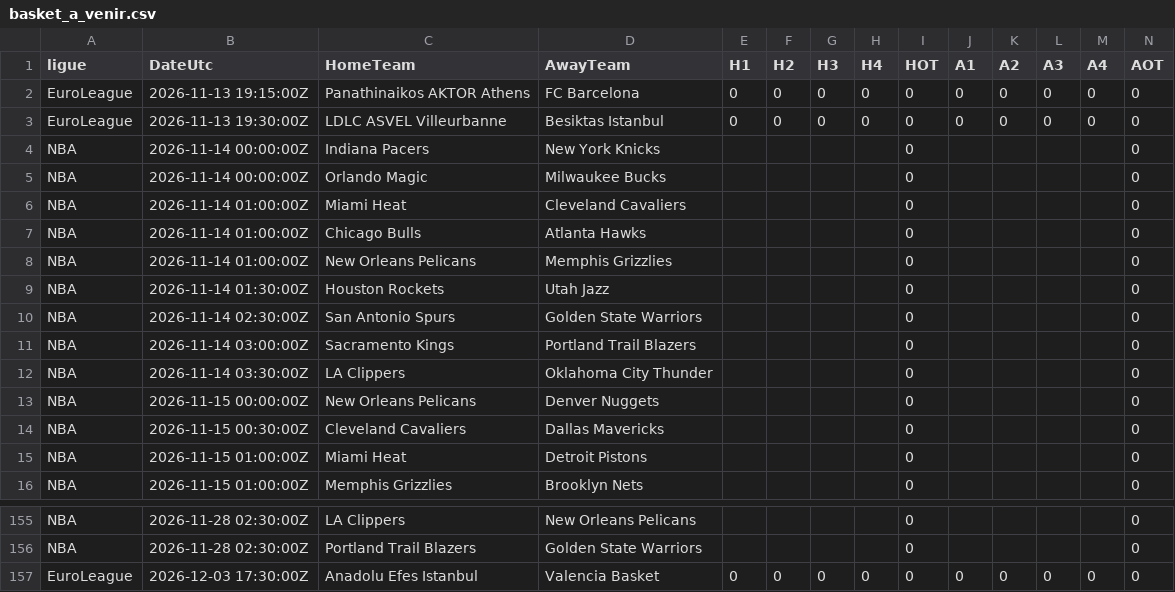
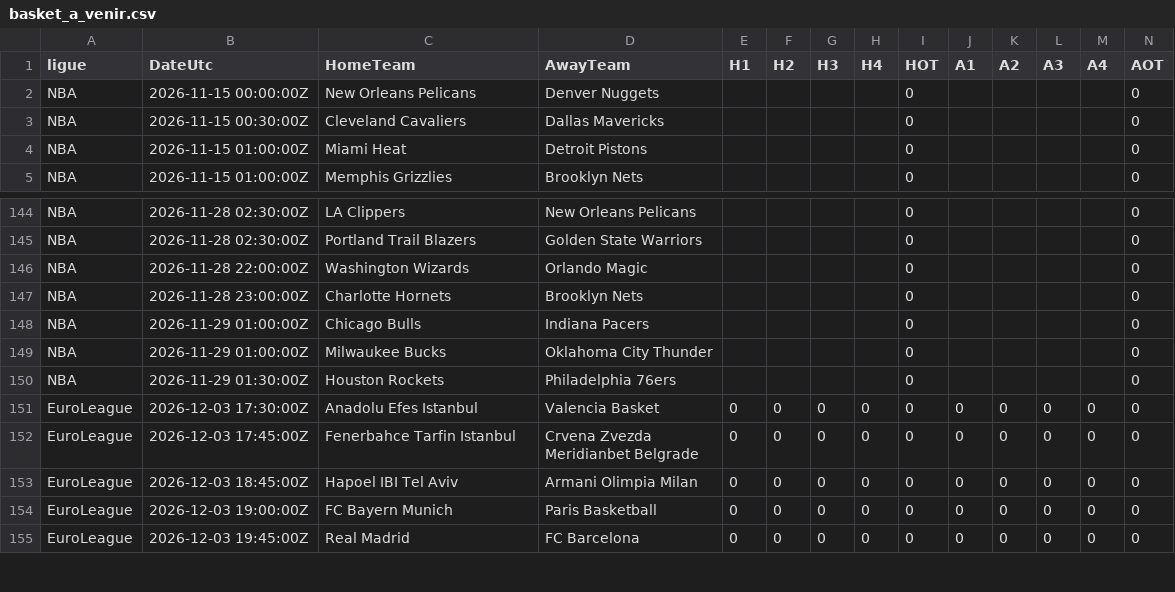
Before and after one commit to EssicOuroumav/kateni, a CSV file: basket_a_venir.csv, drawn as a sheet; only a part is shown, gaps mark what is left out; the shorter side is filled out with more unchanged rows; removed rows and columns are numbered as before the commit, all else as after; rows hold the shown columns only; the diff names each change by its address in the sheet, - before the commit and + after, or states it on an @@ line.

```diff
--- a/basket_a_venir.csv
+++ b/basket_a_venir.csv
-row 2: EuroLeague | 2026-11-13 19:15:00Z | Panathinaikos AKTOR Athens | FC Barcelona | 0 | 0 | 0 | 0 | 0 | 0 | 0 | 0 | 0 | 0
-row 3: EuroLeague | 2026-11-13 19:30:00Z | LDLC ASVEL Villeurbanne | Besiktas Istanbul | 0 | 0 | 0 | 0 | 0 | 0 | 0 | 0 | 0 | 0
-row 4: NBA | 2026-11-14 00:00:00Z | Indiana Pacers | New York Knicks |  |  |  |  | 0 |  |  |  |  | 0
-row 5: NBA | 2026-11-14 00:00:00Z | Orlando Magic | Milwaukee Bucks |  |  |  |  | 0 |  |  |  |  | 0
-row 6: NBA | 2026-11-14 01:00:00Z | Miami Heat | Cleveland Cavaliers |  |  |  |  | 0 |  |  |  |  | 0
-row 7: NBA | 2026-11-14 01:00:00Z | Chicago Bulls | Atlanta Hawks |  |  |  |  | 0 |  |  |  |  | 0
-row 8: NBA | 2026-11-14 01:00:00Z | New Orleans Pelicans | Memphis Grizzlies |  |  |  |  | 0 |  |  |  |  | 0
-row 9: NBA | 2026-11-14 01:30:00Z | Houston Rockets | Utah Jazz |  |  |  |  | 0 |  |  |  |  | 0
-row 10: NBA | 2026-11-14 02:30:00Z | San Antonio Spurs | Golden State Warriors |  |  |  |  | 0 |  |  |  |  | 0
-row 11: NBA | 2026-11-14 03:00:00Z | Sacramento Kings | Portland Trail Blazers |  |  |  |  | 0 |  |  |  |  | 0
-row 12: NBA | 2026-11-14 03:30:00Z | LA Clippers | Oklahoma City Thunder |  |  |  |  | 0 |  |  |  |  | 0
+row 146: NBA | 2026-11-28 22:00:00Z | Washington Wizards | Orlando Magic |  |  |  |  | 0 |  |  |  |  | 0
+row 147: NBA | 2026-11-28 23:00:00Z | Charlotte Hornets | Brooklyn Nets |  |  |  |  | 0 |  |  |  |  | 0
+row 148: NBA | 2026-11-29 01:00:00Z | Chicago Bulls | Indiana Pacers |  |  |  |  | 0 |  |  |  |  | 0
+row 149: NBA | 2026-11-29 01:00:00Z | Milwaukee Bucks | Oklahoma City Thunder |  |  |  |  | 0 |  |  |  |  | 0
+row 150: NBA | 2026-11-29 01:30:00Z | Houston Rockets | Philadelphia 76ers |  |  |  |  | 0 |  |  |  |  | 0
```
Also changed, not shown: INT_full.csv, basket_resultats.csv, 1 other file.
